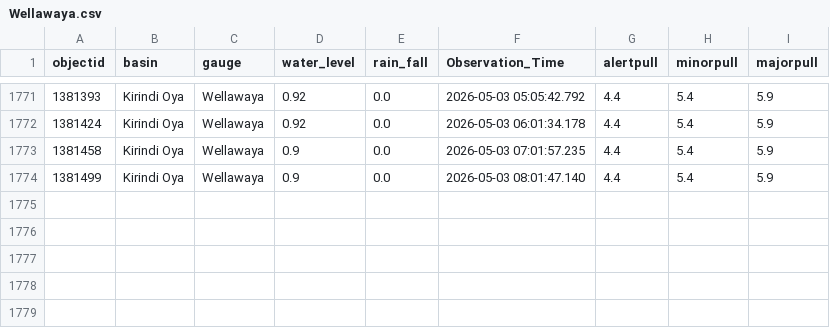
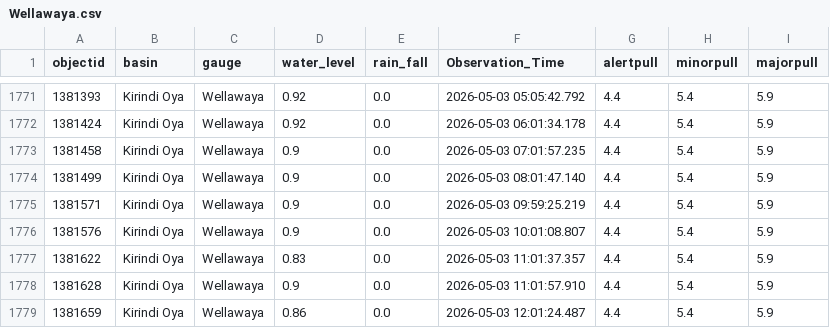
Before and after one commit to hhumal/Irrigation-Dept-Manual-River-Gauge-Readings, a CSV file: Station_Rainfall_CSVs/Wellawaya.csv, drawn as a sheet; only a part is shown, gaps mark what is left out.

```diff
--- a/Station_Rainfall_CSVs/Wellawaya.csv
+++ b/Station_Rainfall_CSVs/Wellawaya.csv
@@ -1774 +1774,6 @@ objectid,basin,gauge,water_level,rain_fall,Observation_Time,alertpull,minorpull,
 1381499,Kirindi Oya,Wellawaya,0.9,0.0,2026-05-03 08:01:47.140,4.4,5.4,5.9
+1381571,Kirindi Oya,Wellawaya,0.9,0.0,2026-05-03 09:59:25.219,4.4,5.4,5.9
+1381576,Kirindi Oya,Wellawaya,0.9,0.0,2026-05-03 10:01:08.807,4.4,5.4,5.9
+1381622,Kirindi Oya,Wellawaya,0.83,0.0,2026-05-03 11:01:37.357,4.4,5.4,5.9
+1381628,Kirindi Oya,Wellawaya,0.9,0.0,2026-05-03 11:01:57.910,4.4,5.4,5.9
+1381659,Kirindi Oya,Wellawaya,0.86,0.0,2026-05-03 12:01:24.487,4.4,5.4,5.9
```
Also changed, not shown: Station_Rainfall_CSVs/Ellagawa.csv, Station_Rainfall_CSVs/Manampitiya.csv, 37 other files.
